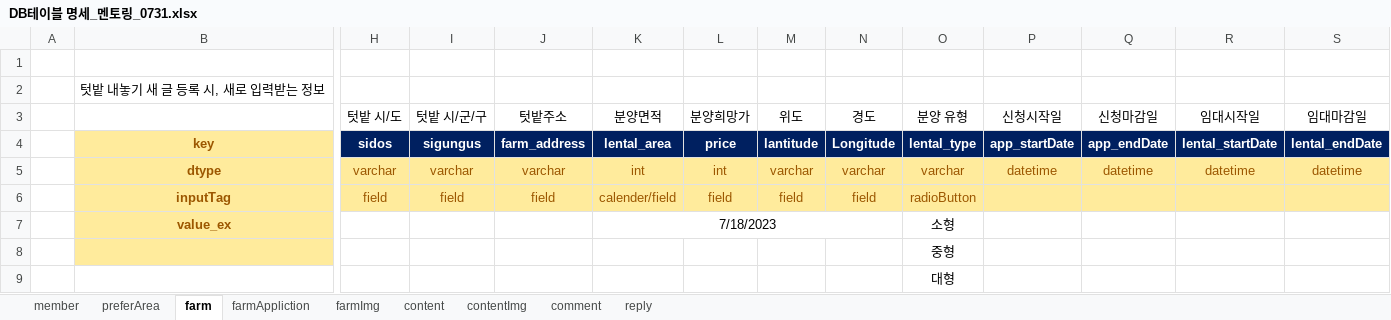
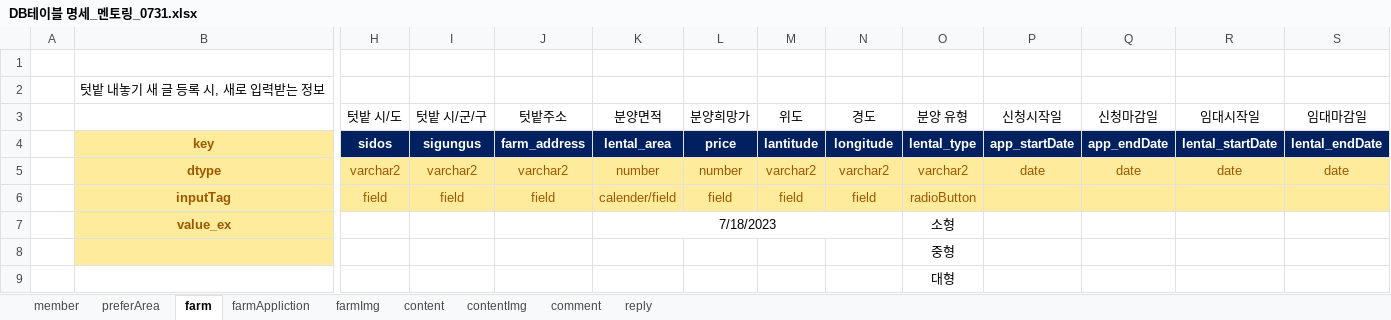
Before and after one commit to 2023-AISCHOOL-APP/project_Appian, an Excel workbook: Documents/2_작업문서/DB테이블 명세_멘토링_0731.xlsx, sheet farm, drawn as a sheet; only a part is shown, gaps mark what is left out; values as stored, in another font and other column widths than the file's, no borders; removed rows and columns are numbered as before the commit, all else as after; rows hold the shown columns only; the diff names each change by its address in the sheet, - before the commit and + after, or states it on an @@ line.

```diff
--- a/Documents/2_작업문서/DB테이블 명세_멘토링_0731.xlsx (sheet farm)
+++ b/Documents/2_작업문서/DB테이블 명세_멘토링_0731.xlsx (sheet farm)
-N4 (경도): Longitude
+N4 (경도): longitude
-row 5:  | dtype | varchar | varchar | varchar | int | int | varchar | varchar | varchar | datetime | datetime | datetime | datetime
+row 5:  | dtype | varchar2 | varchar2 | varchar2 | number | number | varchar2 | varchar2 | varchar2 | date | date | date | date
```
Also changed, not shown: 1 other file.
